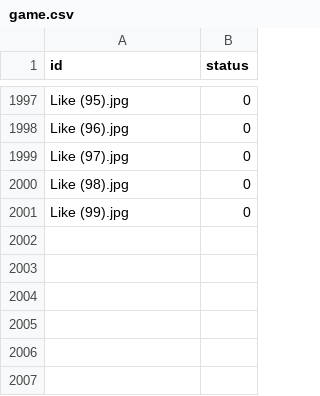
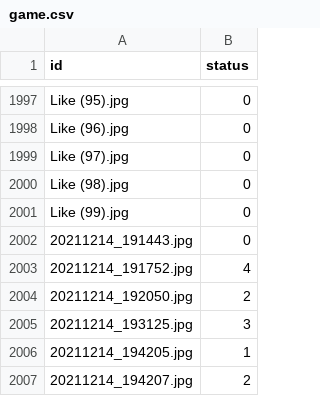
Before and after one commit to MDG99/rock-paper-scissors, a CSV file: dataset/game.csv, drawn as a sheet; only a part is shown, gaps mark what is left out.

```diff
--- a/dataset/game.csv
+++ b/dataset/game.csv
@@ -2001 +2001,7 @@ Like (98).jpg,0
 Like (99).jpg,0
+20211214_191443.jpg,0
+20211214_191752.jpg,4
+20211214_192050.jpg,2
+20211214_193125.jpg,3
+20211214_194205.jpg,1
+20211214_194207.jpg,2
```
Also changed, not shown: 3 other files.
